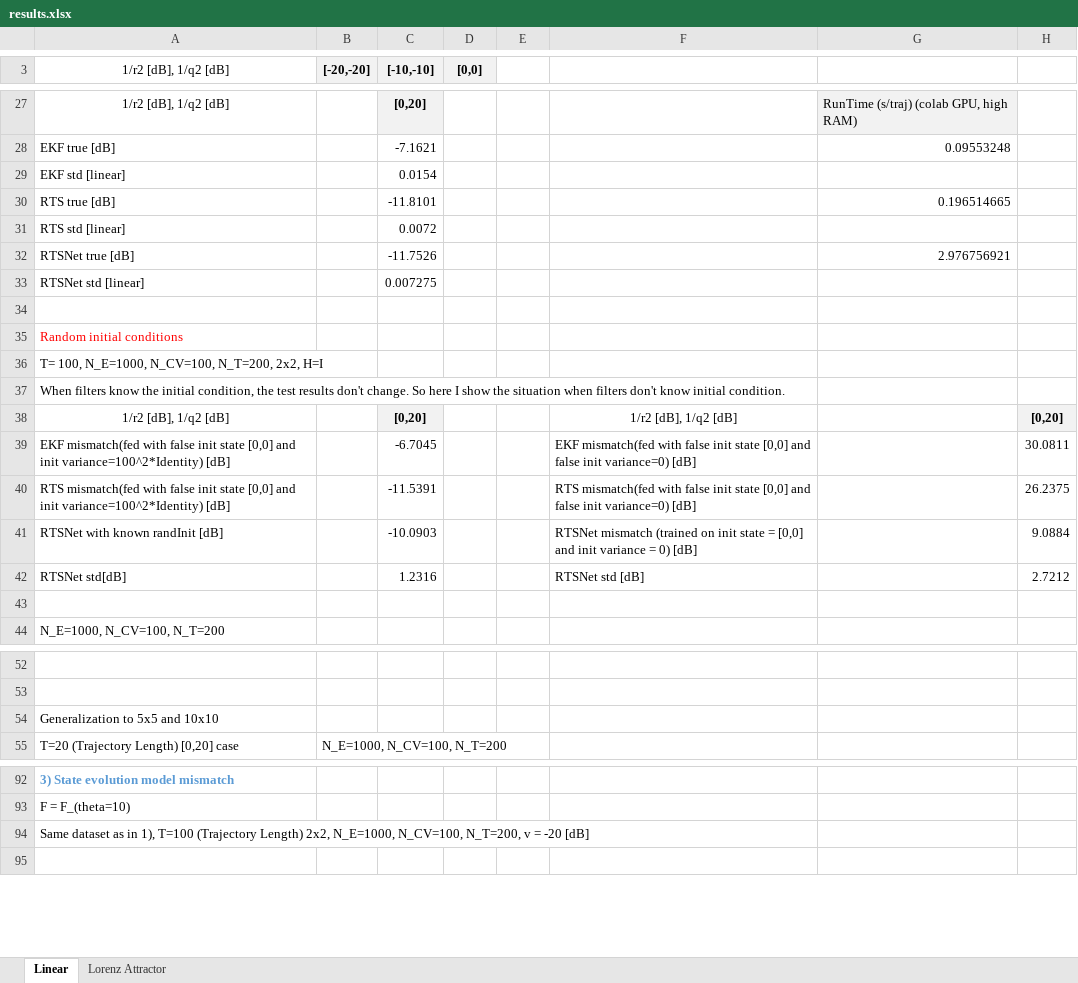
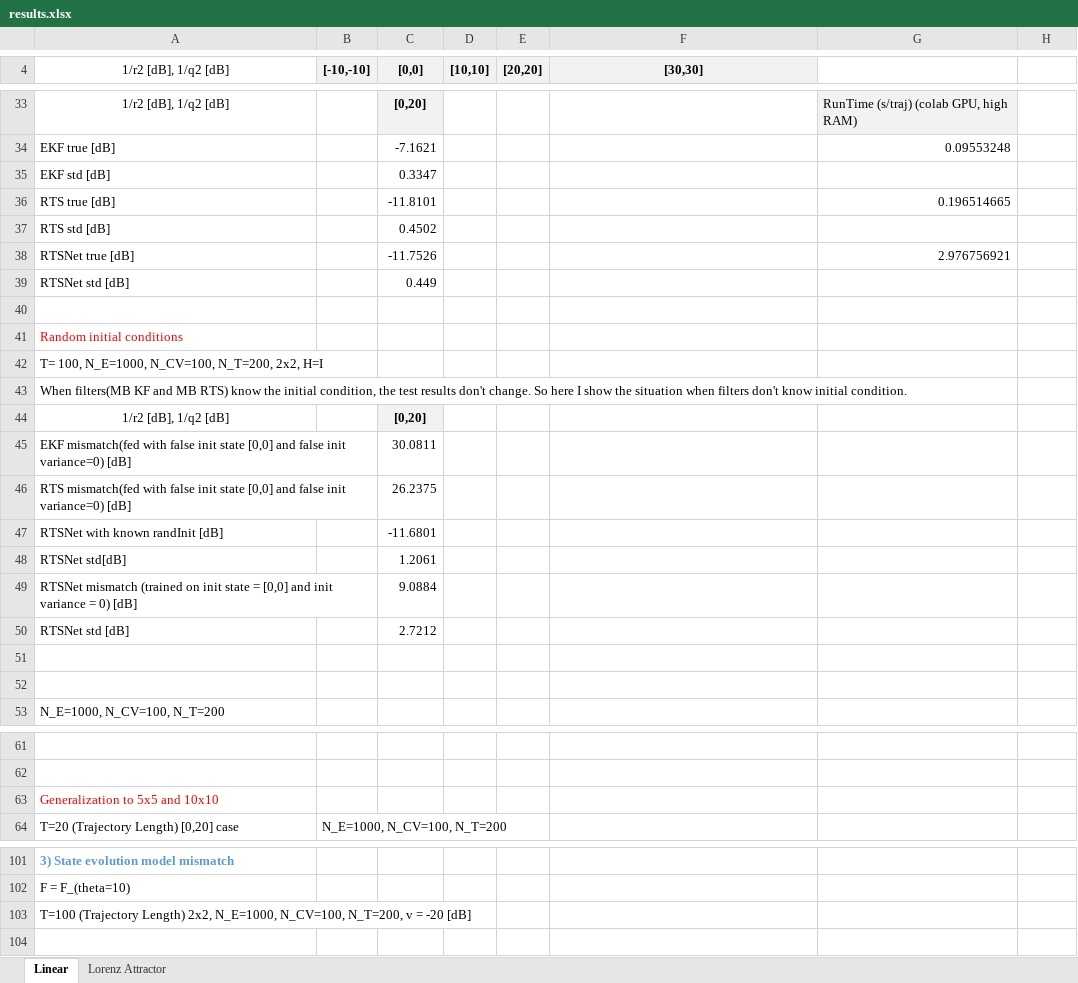
Before and after one commit to KalmanNet/RTSNet_TSP, an Excel workbook: results.xlsx, sheet Linear, drawn as a sheet; only a part is shown, gaps mark what is left out; values as stored, in another font and other column widths than the file's, no borders; removed rows and columns are numbered as before the commit, all else as after; the diff covers the shown part only; the diff names each change by its address in the sheet, - before the commit and + after, or states it on an @@ line.

```diff
--- a/results.xlsx (sheet Linear)
+++ b/results.xlsx (sheet Linear)
-B4: [-20,-20]
+B4: [-10,-10]
-C4: [-10,-10]
+C4: [0,0]
-D4: [0,0]
+D4: [10,10]
-E4: (empty)
+E4: [20,20]
-E4:F4 fill: none
+E4:F4 fill: #F2F2F2
-F4: (empty)
+F4: [30,30]
-row 29: EKF std [linear] |  | 0.0154
+row 35: EKF std [dB] |  | 0.3347
-row 31: RTS std [linear] |  | 0.0072
+row 37: RTS std [dB] |  | 0.4502
-row 33: RTSNet std [linear] |  | 0.007275
+row 39: RTSNet std [dB] |  | 0.449
-A43 (1/r2 [dB], 1/q2 [dB]): When filters know the…
+A43 (1/r2 [dB], 1/q2 [dB]): When filters(MB KF and MB RTS) know the…
-F44 ([30,30]): 1/r2 [dB], 1/q2 [dB]
+F44 ([30,30]): (empty)
-H44: [0,20]
+H44: (empty)
-H44 fill: #F2F2F2
+H44 fill: none
-row 39: EKF mismatch(fed with false init state [0,0] and init variance=100^2*Identity) [dB] |  | -6.7045 |  |  | EKF mismatch(fed with false init state [0,0] and false init variance=0) [dB] |  | 30.0811
-row 40: RTS mismatch(fed with false init state [0,0] and init variance=100^2*Identity) [dB] |  | -11.5391 |  |  | RTS mismatch(fed with false init state [0,0] and false init variance=0) [dB] |  | 26.2375
-row 41: RTSNet with known randInit [dB] |  | -10.0903 |  |  | RTSNet mismatch (trained on init state = [0,0] and init variance = 0) [dB] |  | 9.0884
+row 45: EKF mismatch(fed with false init state [0,0] and false init variance=0) [dB] |  | 30.0811
+row 46: RTS mismatch(fed with false init state [0,0] and false init variance=0) [dB] |  | 26.2375
+row 47: RTSNet with known randInit [dB] |  | -11.6801
+row 48: RTSNet std[dB] |  | 1.2061
+row 49: RTSNet mismatch (trained on init state = [0,0] and init variance = 0) [dB] |  | 9.0884
+row 50: RTSNet std [dB] |  | 2.7212
-row 51: RTSNet std[dB] |  | 1.2316 |  |  | RTSNet std [dB] |  | 2.7212
+row 51: (empty)
-A63 text colour: black
+A63 text colour: #FF0000
-A103 (1/r2 [dB], 1/q2 [dB]): Same dataset as in 1), T=100 (Trajectory…
+A103 (1/r2 [dB], 1/q2 [dB]): T=100 (Trajectory…
```
Also changed, not shown: 17 added rows, 11 removed rows, 1 moved row, 23 edited cells and cell formats elsewhere in this sheet, 16 other files.
